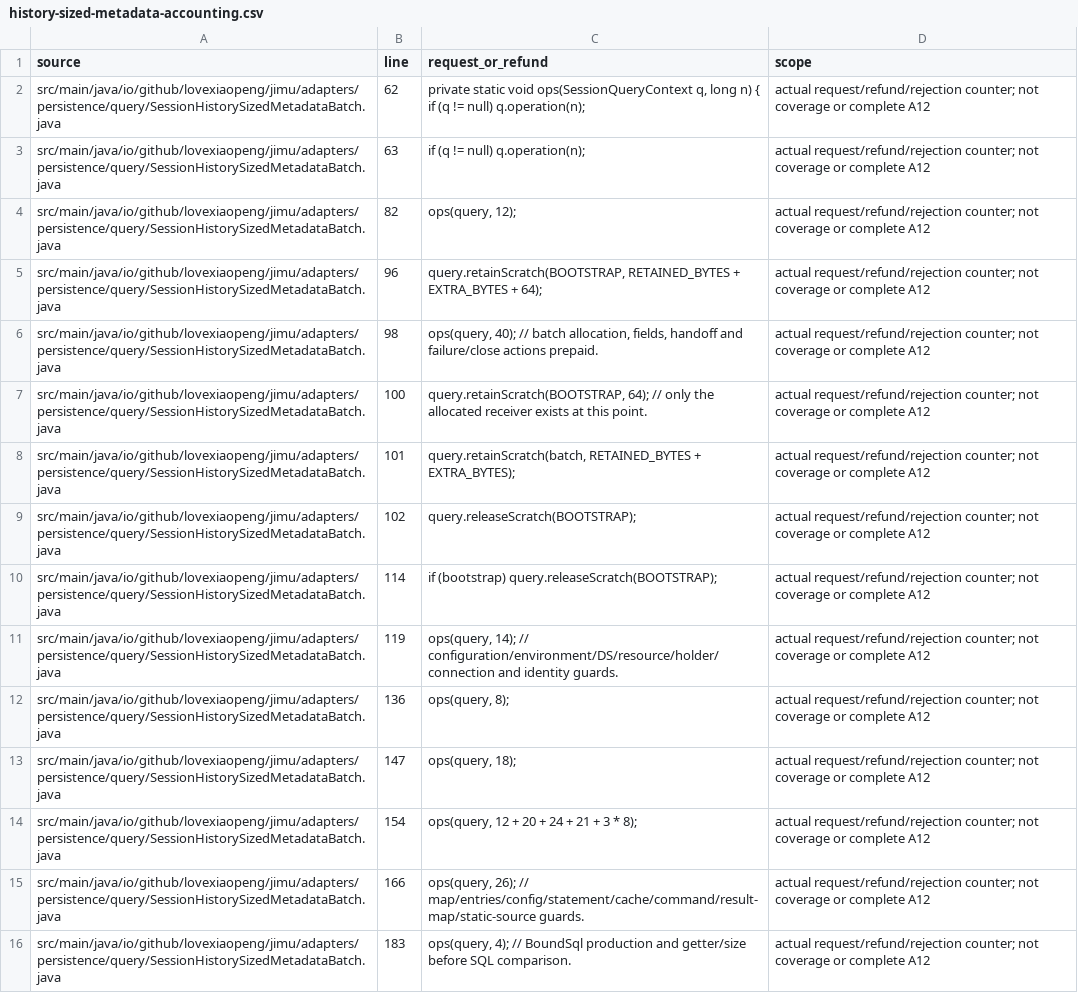
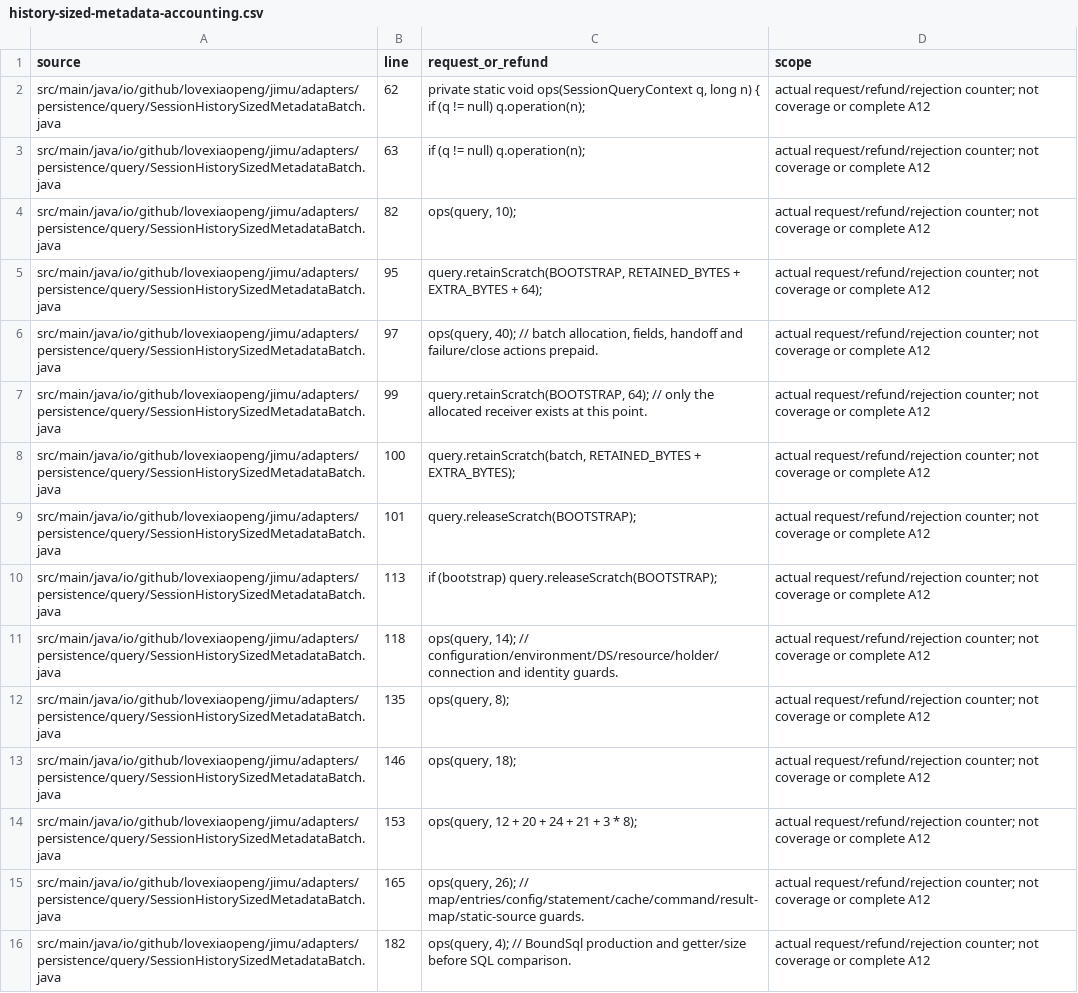
Before and after one commit to Love-XiaoPeng/Jimu, a CSV file: docs/verification/session-task-response/history-sized-metadata-accounting.csv, drawn as a sheet; only a part is shown; removed rows and columns are numbered as before the commit, all else as after; the diff covers the shown part only; the diff names each change by its address in the sheet, - before the commit and + after, or states it on an @@ line.

```diff
--- a/docs/verification/session-task-response/history-sized-metadata-accounting.csv
+++ b/docs/verification/session-task-response/history-sized-metadata-accounting.csv
-C4 (request_or_refund): ops(query, 12);
+C4 (request_or_refund): ops(query, 10);
-B5 (line): 96
+B5 (line): 95
-B6 (line): 98
+B6 (line): 97
+row 7: src/main/java/io/github/lovexiaopeng/jimu/adapters/persistence/query/SessionHistorySizedMetadataBatch.java | 99 | query.retainScratch(BOOTSTRAP, 64); // only the allocated receiver exists at this point. | actual request/refund/rejection counter; not coverage or complete A12
-C8 (request_or_refund): query.retainScratch(BOOTSTRAP, 64); // only the allocated receiver exists at this point.
+C8 (request_or_refund): query.retainScratch(batch, RETAINED_BYTES + EXTRA_BYTES);
-C9 (request_or_refund): query.retainScratch(batch, RETAINED_BYTES + EXTRA_BYTES);
+C9 (request_or_refund): query.releaseScratch(BOOTSTRAP);
-row 9: src/main/java/io/github/lovexiaopeng/jimu/adapters/persistence/query/SessionHistorySizedMetadataBatch.java | 102 | query.releaseScratch(BOOTSTRAP); | actual request/refund/rejection counter; not coverage or complete A12
-B10 (line): 114
+B10 (line): 113
-B11 (line): 119
+B11 (line): 118
-B12 (line): 136
+B12 (line): 135
-B13 (line): 147
+B13 (line): 146
-B14 (line): 154
+B14 (line): 153
-B15 (line): 166
+B15 (line): 165
-B16 (line): 183
+B16 (line): 182
```
Also changed, not shown: 26 edited cells elsewhere in this file, docs/verification/session-task-response/history-sized-metadata-objects.csv, 3 other files.
